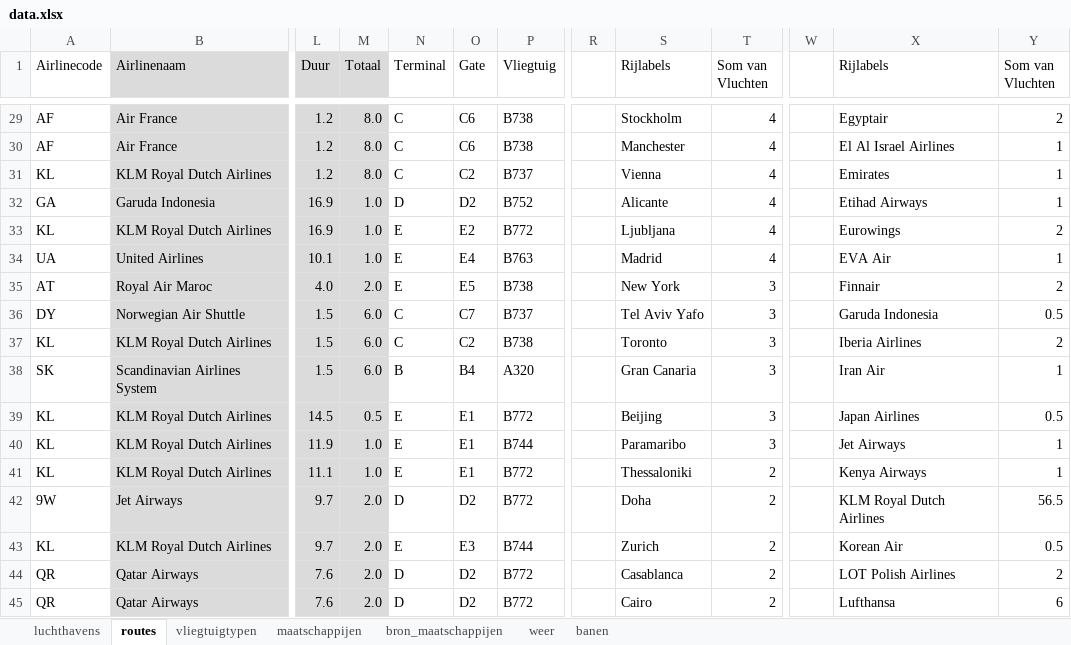
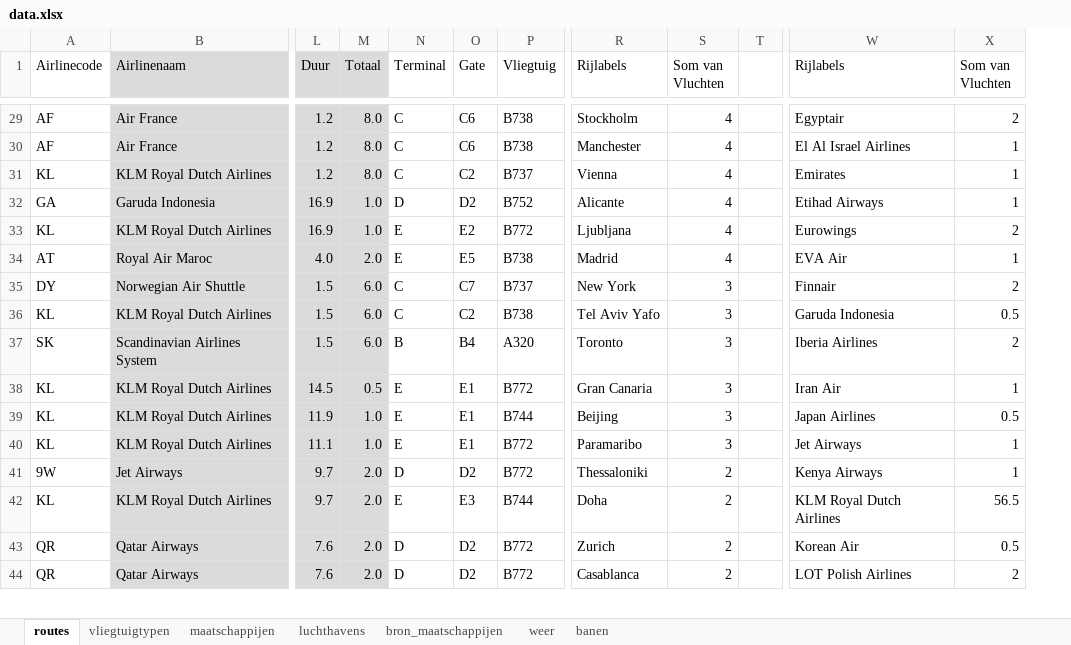
Before and after one commit to afstam/VisionAirPort, an Excel workbook: data.xlsx, sheet routes, drawn as a sheet; only a part is shown, gaps mark what is left out; values as stored, in another font and other column widths than the file's, no borders; conditional formats not drawn; removed rows and columns are numbered as before the commit, all else as after; rows hold the shown columns only; the diff covers the shown part only; the diff names each change by its address in the sheet, - before the commit and + after, or states it on an @@ line.

```diff
--- a/data.xlsx (sheet routes)
+++ b/data.xlsx (sheet routes)
@@ sheet tab order changed: routes | vliegtuigtypen | maatschappijen | luchthavens | bron_maatschappijen | weer | banen @@
-column R, empty
+column T, empty
-column W, empty
-row 34: UA | United Airlines | 10.1 | 1.0 | E | E4 | B763 |  | Madrid | 4 |  | EVA Air | 1
-R34 (Rijlabels): New York
+R34 (Rijlabels): Madrid
-S34 (Som van Vluchten): 3
+S34 (Som van Vluchten): 4
-W34 (Rijlabels): Finnair
+W34 (Rijlabels): EVA Air
-X34 (Som van Vluchten): 2
+X34 (Som van Vluchten): 1
-R35 (Rijlabels): Tel Aviv Yafo
+R35 (Rijlabels): New York
-W35 (Rijlabels): Garuda Indonesia
+W35 (Rijlabels): Finnair
-X35 (Som van Vluchten): 0.5
+X35 (Som van Vluchten): 2
-R36 (Rijlabels): Toronto
+R36 (Rijlabels): Tel Aviv Yafo
-W36 (Rijlabels): Iberia Airlines
+W36 (Rijlabels): Garuda Indonesia
-X36 (Som van Vluchten): 2
+X36 (Som van Vluchten): 0.5
-R37 (Rijlabels): Gran Canaria
+R37 (Rijlabels): Toronto
-W37 (Rijlabels): Iran Air
+W37 (Rijlabels): Iberia Airlines
-X37 (Som van Vluchten): 1
+X37 (Som van Vluchten): 2
-R38 (Rijlabels): Beijing
+R38 (Rijlabels): Gran Canaria
-W38 (Rijlabels): Japan Airlines
+W38 (Rijlabels): Iran Air
-X38 (Som van Vluchten): 0.5
+X38 (Som van Vluchten): 1
-R39 (Rijlabels): Paramaribo
+R39 (Rijlabels): Beijing
-W39 (Rijlabels): Jet Airways
+W39 (Rijlabels): Japan Airlines
-X39 (Som van Vluchten): 1
+X39 (Som van Vluchten): 0.5
-R40 (Rijlabels): Thessaloniki
+R40 (Rijlabels): Paramaribo
-S40 (Som van Vluchten): 2
+S40 (Som van Vluchten): 3
-W40 (Rijlabels): Kenya Airways
+W40 (Rijlabels): Jet Airways
-R41 (Rijlabels): Doha
+R41 (Rijlabels): Thessaloniki
-W41 (Rijlabels): KLM Royal Dutch Airlines
+W41 (Rijlabels): Kenya Airways
-X41 (Som van Vluchten): 56.5
+X41 (Som van Vluchten): 1
-R42 (Rijlabels): Zurich
+R42 (Rijlabels): Doha
-W42 (Rijlabels): Korean Air
+W42 (Rijlabels): KLM Royal Dutch Airlines
-X42 (Som van Vluchten): 0.5
+X42 (Som van Vluchten): 56.5
+row 43: QR | Qatar Airways | 7.6 | 2.0 | D | D2 | B772 | Zurich | 2 |  | Korean Air | 0.5
-row 45: QR | Qatar Airways | 7.6 | 2.0 | D | D2 | B772 |  | Cairo | 2 |  | Lufthansa | 6
```
Also changed, not shown: 3 added rows, 2 removed rows and 196 edited cells elsewhere in this sheet, sheet vliegtuigtypen, formulas that keep their value, 4 other files.
